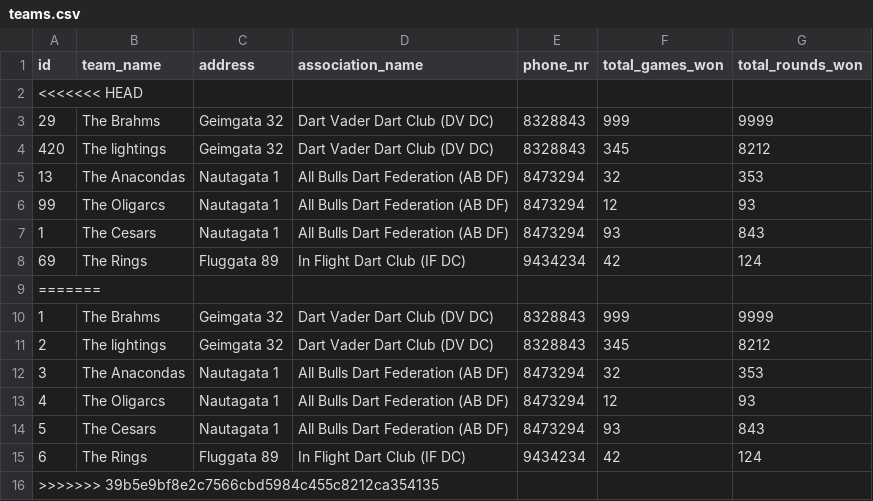
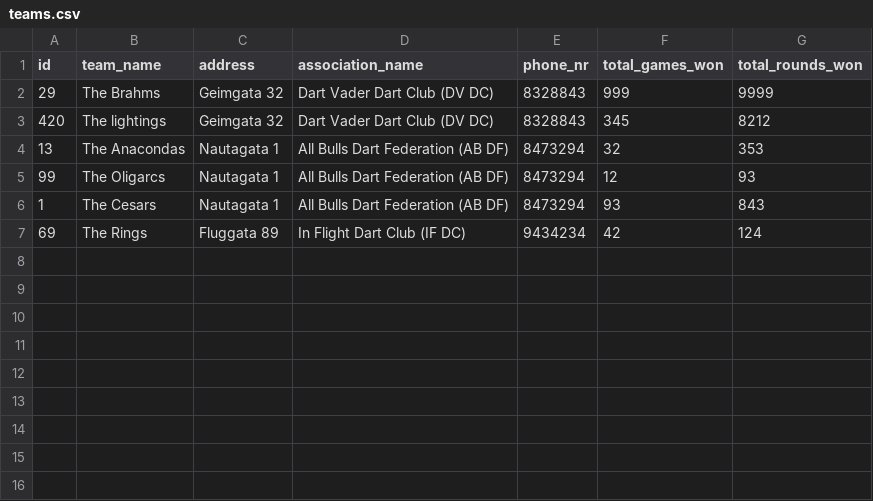
Before and after one commit to rnyaaa/H_41_verklegt_namskeid_1, a CSV file: RU Basement Open/models/teams.csv, drawn as a sheet; the diff names each change by its address in the sheet, - before the commit and + after, or states it on an @@ line.

```diff
--- a/RU Basement Open/models/teams.csv
+++ b/RU Basement Open/models/teams.csv
-row 2: <<<<<<< HEAD
-row 9: =======
-row 10: 1 | The Brahms | Geimgata 32 | Dart Vader Dart Club (DV DC) | 8328843 | 999 | 9999
-row 11: 2 | The lightings | Geimgata 32 | Dart Vader Dart Club (DV DC) | 8328843 | 345 | 8212
-row 12: 3 | The Anacondas | Nautagata 1 | All Bulls Dart Federation (AB DF) | 8473294 | 32 | 353
-row 13: 4 | The Oligarcs | Nautagata 1 | All Bulls Dart Federation (AB DF) | 8473294 | 12 | 93
-row 14: 5 | The Cesars | Nautagata 1 | All Bulls Dart Federation (AB DF) | 8473294 | 93 | 843
-row 15: 6 | The Rings | Fluggata 89 | In Flight Dart Club (IF DC) | 9434234 | 42 | 124
-row 16: >>>>>>> 39b5e9bf8e2c7566cbd5984c455c8212ca354135
```
Also changed, not shown: RU Basement Open/models/players.csv.
